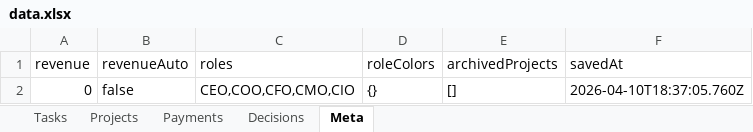
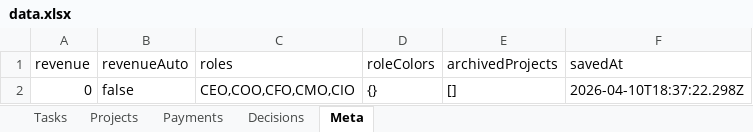
Before and after one commit to kneuralabs/comm, an Excel workbook: data.xlsx, sheet Meta, drawn as a sheet; values as stored, in another font and other column widths than the file's, no borders; the diff names each change by its address in the sheet, - before the commit and + after, or states it on an @@ line.

Commit message:
Update data — 2026-04-10T18:37:22.307Z

```diff
--- a/data.xlsx (sheet Meta)
+++ b/data.xlsx (sheet Meta)
-F2 (savedAt): 2026-04-10T18:37:05.760Z
+F2 (savedAt): 2026-04-10T18:37:22.298Z
```
